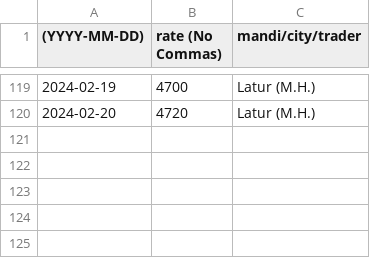
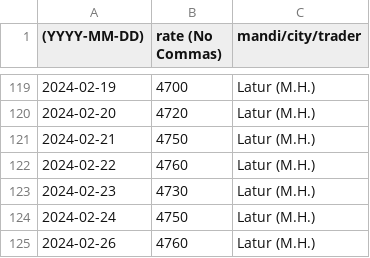
Before and after one commit to khoj-app/news, a CSV file: static/rates/soya-beans.csv, drawn as a sheet; only a part is shown, gaps mark what is left out; the diff names each change by its address in the sheet, - before the commit and + after, or states it on an @@ line.

Commit message:
Update soya-beans.csv

```diff
--- a/static/rates/soya-beans.csv
+++ b/static/rates/soya-beans.csv
+row 121: 2024-02-21 | 4750 | Latur (M.H.)
+row 122: 2024-02-22 | 4760 | Latur (M.H.)
+row 123: 2024-02-23 | 4730 | Latur (M.H.)
+row 124: 2024-02-24 | 4750 | Latur (M.H.)
+row 125: 2024-02-26 | 4760 | Latur (M.H.)
```
